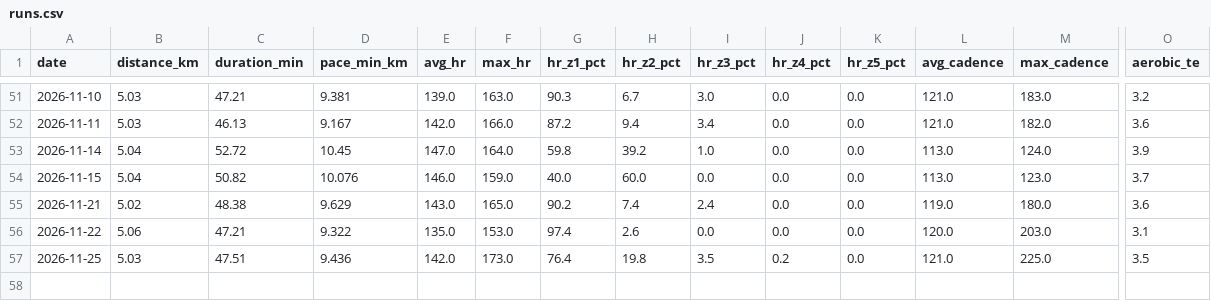
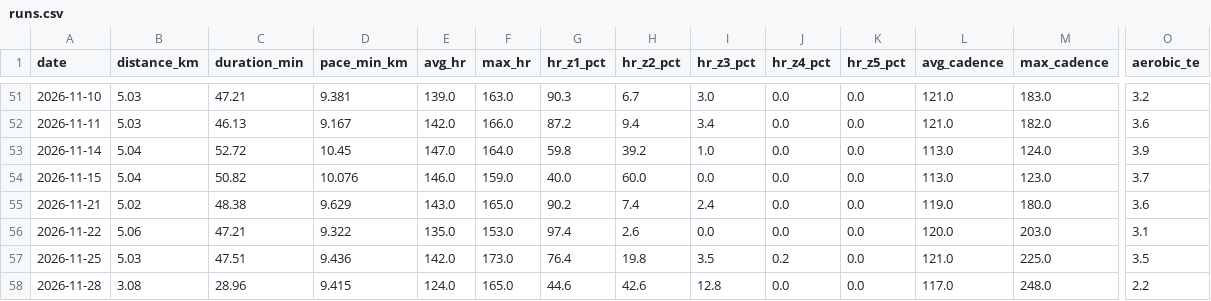
Before and after one commit to Sirimak-W/garmin-runs, a CSV file: docs/runs.csv, drawn as a sheet; only a part is shown, gaps mark what is left out; rows hold the shown columns only; the diff names each change by its address in the sheet, - before the commit and + after, or states it on an @@ line.

```diff
--- a/docs/runs.csv
+++ b/docs/runs.csv
+row 58: 2026-11-28 | 3.08 | 28.96 | 9.415 | 124.0 | 165.0 | 44.6 | 42.6 | 12.8 | 0.0 | 0.0 | 117.0 | 248.0 | 2.2
```
Also changed, not shown: 2 other files.
